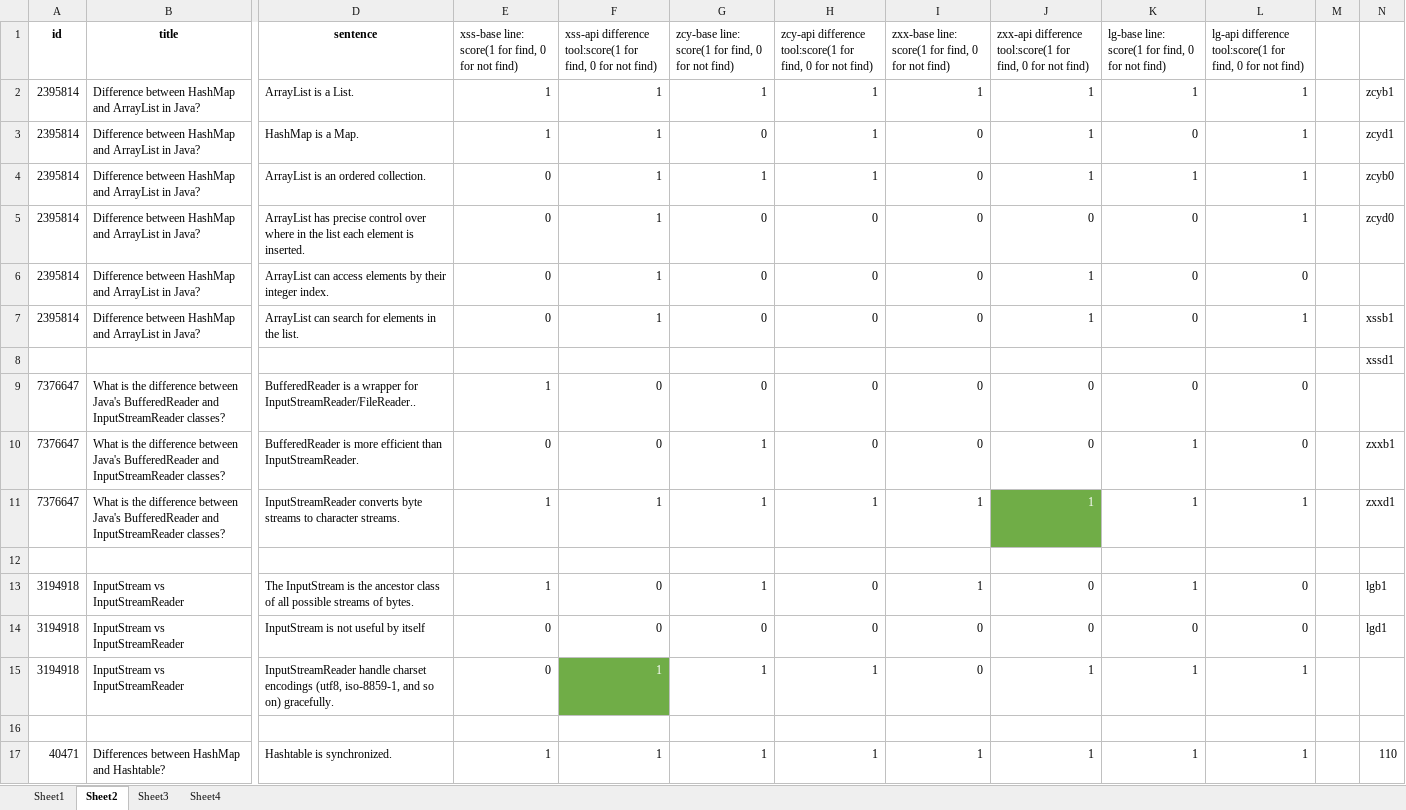
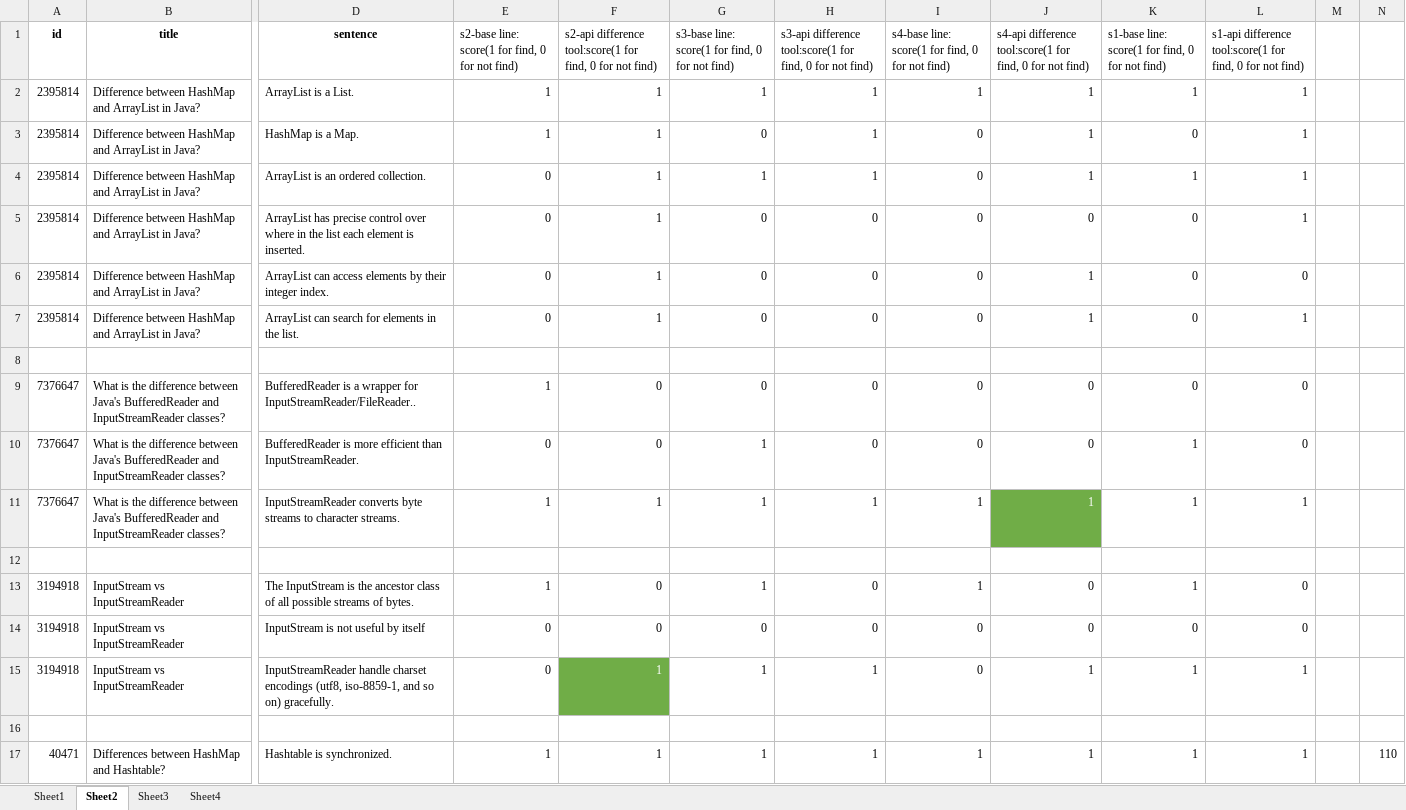
Before and after one commit to APIComparison/FSE2020APIComp.github.io, an Excel workbook: RQ2/RQ2_Arbitrate.xlsx, sheet Sheet2, drawn as a sheet; only a part is shown, gaps mark what is left out; values as stored, in another font and other column widths than the file's, no borders; the diff names each change by its address in the sheet, - before the commit and + after, or states it on an @@ line.

```diff
--- a/RQ2/RQ2_Arbitrate.xlsx (sheet Sheet2)
+++ b/RQ2/RQ2_Arbitrate.xlsx (sheet Sheet2)
-E1: xss-base line: score(1…
+E1: s2-base line: score(1…
-F1: xss-api difference tool:score(1…
+F1: s2-api difference tool:score(1…
-G1: zcy-base line: score(1…
+G1: s3-base line: score(1…
-H1: zcy-api difference tool:score(1…
+H1: s3-api difference tool:score(1…
-I1: zxx-base line: score(1…
+I1: s4-base line: score(1…
-J1: zxx-api difference tool:score(1…
+J1: s4-api difference tool:score(1…
-K1: lg-base line: score(1…
+K1: s1-base line: score(1…
-L1: lg-api difference tool:score(1…
+L1: s1-api difference tool:score(1…
-N2: zcyb1
+N2: (empty)
-N3: zcyd1
+N3: (empty)
-N4: zcyb0
+N4: (empty)
-N5: zcyd0
+N5: (empty)
-N7: xssb1
+N7: (empty)
-N8: xssd1
+N8: (empty)
-N10: zxxb1
+N10: (empty)
-N11: zxxd1
+N11: (empty)
-N13: lgb1
+N13: (empty)
-N14: lgd1
+N14: (empty)
```
Also changed, not shown: sheet Sheet3, sheet Sheet1, 9 other files.
